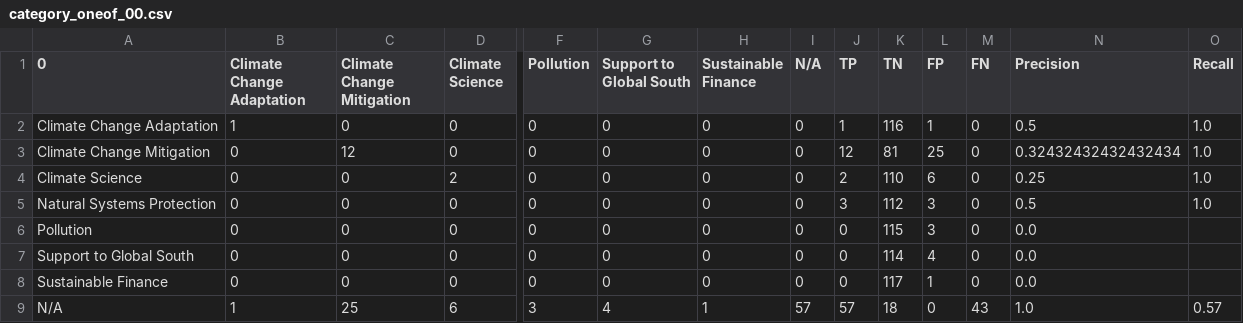
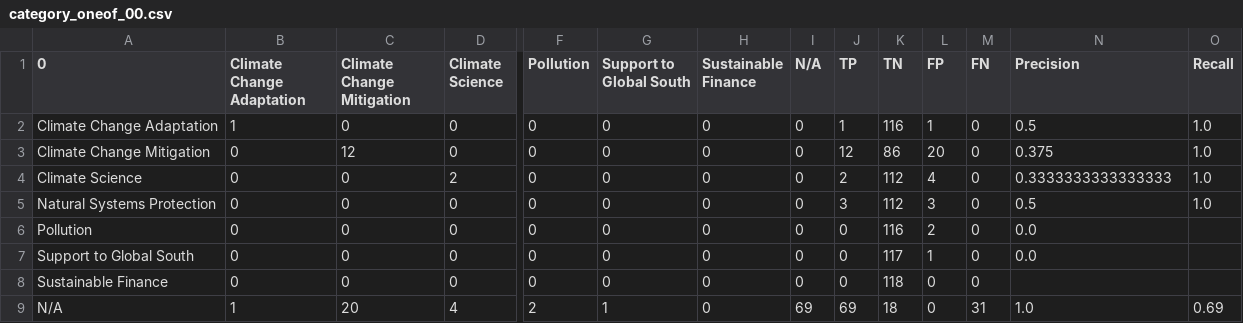
Before and after one commit to satyaog/paperext, a CSV file: data/ai4hcat/evaluation/openai/category_oneof_00.csv, drawn as a sheet; only a part is shown, gaps mark what is left out; the diff names each change by its address in the sheet, - before the commit and + after, or states it on an @@ line.

```diff
--- a/data/ai4hcat/evaluation/openai/category_oneof_00.csv
+++ b/data/ai4hcat/evaluation/openai/category_oneof_00.csv
-K3 (TN): 81
+K3 (TN): 86
-L3 (FP): 25
+L3 (FP): 20
-N3 (Precision): 0.32432432432432434
+N3 (Precision): 0.375
-K4 (TN): 110
+K4 (TN): 112
-L4 (FP): 6
+L4 (FP): 4
-N4 (Precision): 0.25
+N4 (Precision): 0.3333333333333333
-K6 (TN): 115
+K6 (TN): 116
-L6 (FP): 3
+L6 (FP): 2
-K7 (TN): 114
+K7 (TN): 117
-L7 (FP): 4
+L7 (FP): 1
-K8 (TN): 117
+K8 (TN): 118
-L8 (FP): 1
+L8 (FP): 0
-N8 (Precision): 0.0
+N8 (Precision): (empty)
-C9 (Climate Change Mitigation): 25
+C9 (Climate Change Mitigation): 20
-D9 (Climate Science): 6
+D9 (Climate Science): 4
-F9 (Pollution): 3
+F9 (Pollution): 2
-G9 (Support to Global South): 4
+G9 (Support to Global South): 1
-H9 (Sustainable Finance): 1
+H9 (Sustainable Finance): 0
-I9 (N/A): 57
+I9 (N/A): 69
-J9 (TP): 57
+J9 (TP): 69
-M9 (FN): 43
+M9 (FN): 31
-O9 (Recall): 0.57
+O9 (Recall): 0.69
```
Also changed, not shown: data/ai4hcat/evaluation/openai/category_mlcm_00.csv, data/ai4hcat/evaluation/openai/category_top1_00.csv, 11 other files.
